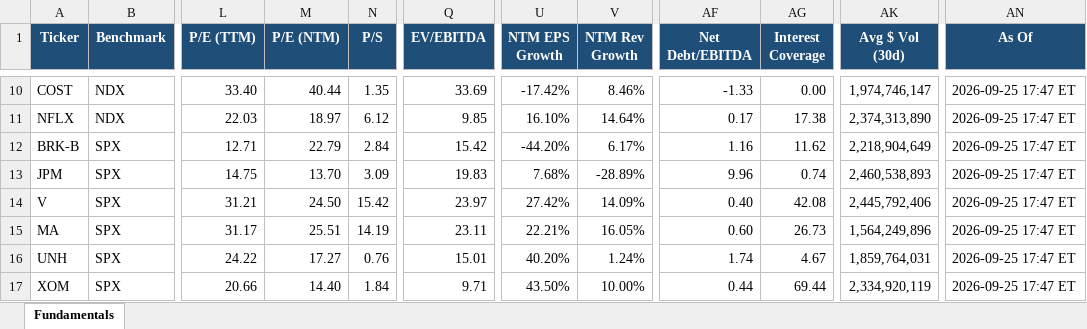
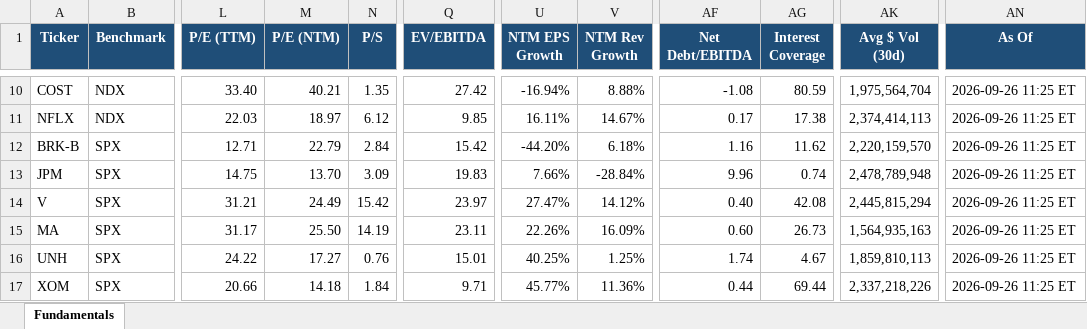
Before and after one commit to Sig02523/stock-list-fundamentals, an Excel workbook: report.xlsx, sheet Fundamentals, drawn as a sheet; only a part is shown, gaps mark what is left out; values as stored, in another font and other column widths than the file's, no borders; the diff covers the shown part only; the diff names each change by its address in the sheet, - before the commit and + after, or states it on an @@ line.

```diff
--- a/report.xlsx (sheet Fundamentals)
+++ b/report.xlsx (sheet Fundamentals)
-M10 (P/E (NTM)): 40.44
+M10 (P/E (NTM)): 40.21
-Q10 (EV/EBITDA): 33.69
+Q10 (EV/EBITDA): 27.42
-U10 (NTM EPS Growth): -17.42%
+U10 (NTM EPS Growth): -16.94%
-V10 (NTM Rev Growth): 8.46%
+V10 (NTM Rev Growth): 8.88%
-AF10 (Net Debt/EBITDA): -1.33
+AF10 (Net Debt/EBITDA): -1.08
-AG10 (Interest Coverage): 0.00
+AG10 (Interest Coverage): 80.59
-AK10 (Avg $ Vol (30d)): 1,974,746,147
+AK10 (Avg $ Vol (30d)): 1,975,564,704
-AN10:AN17 (As Of): 2026-09-25 17:47 ET
+AN10:AN17 (As Of): 2026-09-26 11:25 ET
-U11 (NTM EPS Growth): 16.10%
+U11 (NTM EPS Growth): 16.11%
-V11 (NTM Rev Growth): 14.64%
+V11 (NTM Rev Growth): 14.67%
-AK11 (Avg $ Vol (30d)): 2,374,313,890
+AK11 (Avg $ Vol (30d)): 2,374,414,113
-V12 (NTM Rev Growth): 6.17%
+V12 (NTM Rev Growth): 6.18%
-AK12 (Avg $ Vol (30d)): 2,218,904,649
+AK12 (Avg $ Vol (30d)): 2,220,159,570
-U13 (NTM EPS Growth): 7.68%
+U13 (NTM EPS Growth): 7.66%
-V13 (NTM Rev Growth): -28.89%
+V13 (NTM Rev Growth): -28.84%
-AK13 (Avg $ Vol (30d)): 2,460,538,893
+AK13 (Avg $ Vol (30d)): 2,478,789,948
-M14 (P/E (NTM)): 24.50
+M14 (P/E (NTM)): 24.49
-U14 (NTM EPS Growth): 27.42%
+U14 (NTM EPS Growth): 27.47%
-V14 (NTM Rev Growth): 14.09%
+V14 (NTM Rev Growth): 14.12%
-AK14 (Avg $ Vol (30d)): 2,445,792,406
+AK14 (Avg $ Vol (30d)): 2,445,815,294
-M15 (P/E (NTM)): 25.51
+M15 (P/E (NTM)): 25.50
-U15 (NTM EPS Growth): 22.21%
+U15 (NTM EPS Growth): 22.26%
-V15 (NTM Rev Growth): 16.05%
+V15 (NTM Rev Growth): 16.09%
-AK15 (Avg $ Vol (30d)): 1,564,249,896
+AK15 (Avg $ Vol (30d)): 1,564,935,163
-U16 (NTM EPS Growth): 40.20%
+U16 (NTM EPS Growth): 40.25%
-V16 (NTM Rev Growth): 1.24%
+V16 (NTM Rev Growth): 1.25%
-AK16 (Avg $ Vol (30d)): 1,859,764,031
+AK16 (Avg $ Vol (30d)): 1,859,810,113
-M17 (P/E (NTM)): 14.40
+M17 (P/E (NTM)): 14.18
-U17 (NTM EPS Growth): 43.50%
+U17 (NTM EPS Growth): 45.77%
-V17 (NTM Rev Growth): 10.00%
+V17 (NTM Rev Growth): 11.36%
-AK17 (Avg $ Vol (30d)): 2,334,920,119
+AK17 (Avg $ Vol (30d)): 2,337,218,226
```
Also changed, not shown: 146 edited cells elsewhere in this sheet, 1 other file.
